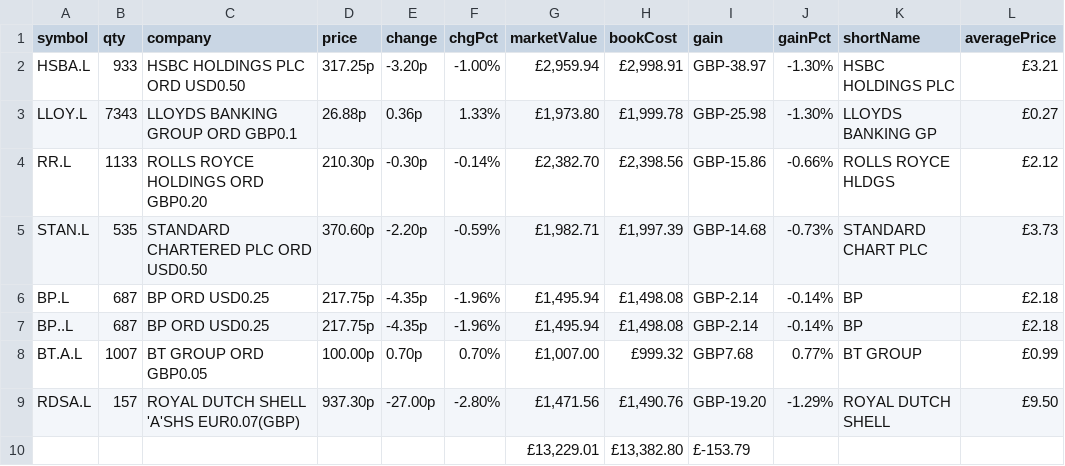
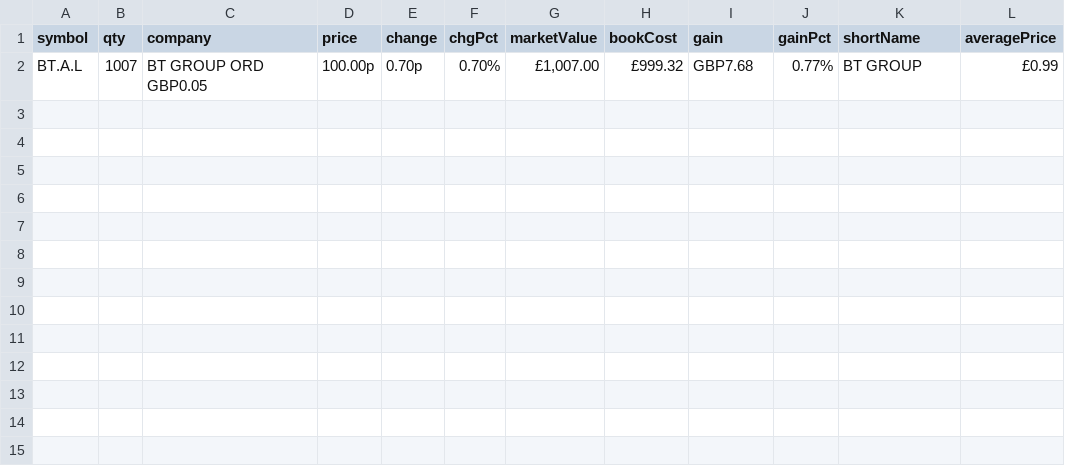
Before and after one commit to vinayakkatigar/All-Stocks-Research, a CSV file: src/main/resources/ftse_portfolio.csv, drawn as a sheet.

Commit message:
05082023 bat script  Fix

```diff
--- a/src/main/resources/ftse_portfolio.csv
+++ b/src/main/resources/ftse_portfolio.csv
@@ -1,10 +1,2 @@
 symbol,qty,company,price,change,chgPct,marketValue,bookCost,gain,gainPct,shortName,averagePrice
-HSBA.L,933,HSBC HOLDINGS PLC ORD USD0.50,317.25p,-3.20p,-1.00%,"£2,959.94","£2,998.91",GBP-38.97,-1.30%,HSBC HOLDINGS PLC,£3.21
-LLOY.L,7343,LLOYDS BANKING GROUP ORD GBP0.1,26.88p,0.36p,1.33%,"£1,973.80","£1,999.78",GBP-25.98,-1.30%,LLOYDS BANKING GP,£0.27
-RR.L,1133,ROLLS ROYCE HOLDINGS ORD GBP0.20,210.30p,-0.30p,-0.14%,"£2,382.70","£2,398.56",GBP-15.86,-0.66%,ROLLS ROYCE HLDGS,£2.12
-STAN.L,535,STANDARD CHARTERED PLC ORD USD0.50,370.60p,-2.20p,-0.59%,"£1,982.71","£1,997.39",GBP-14.68,-0.73%,STANDARD CHART PLC,£3.73
-BP.L,687,BP ORD USD0.25,217.75p,-4.35p,-1.96%,"£1,495.94","£1,498.08",GBP-2.14,-0.14%,BP,£2.18
-BP..L,687,BP ORD USD0.25,217.75p,-4.35p,-1.96%,"£1,495.94","£1,498.08",GBP-2.14,-0.14%,BP,£2.18
 BT.A.L,1007,BT GROUP ORD GBP0.05,100.00p,0.70p,0.70%,"£1,007.00","£999.32",GBP7.68,0.77%,BT GROUP,£0.99
-RDSA.L,157,ROYAL DUTCH SHELL 'A'SHS EUR0.07(GBP),937.30p,-27.00p,-2.80%,"£1,471.56","£1,490.76",GBP-19.20,-1.29%,ROYAL DUTCH SHELL,£9.50
-,,,,,,"£13,229.01","£13,382.80",£-153.79,,,
```
